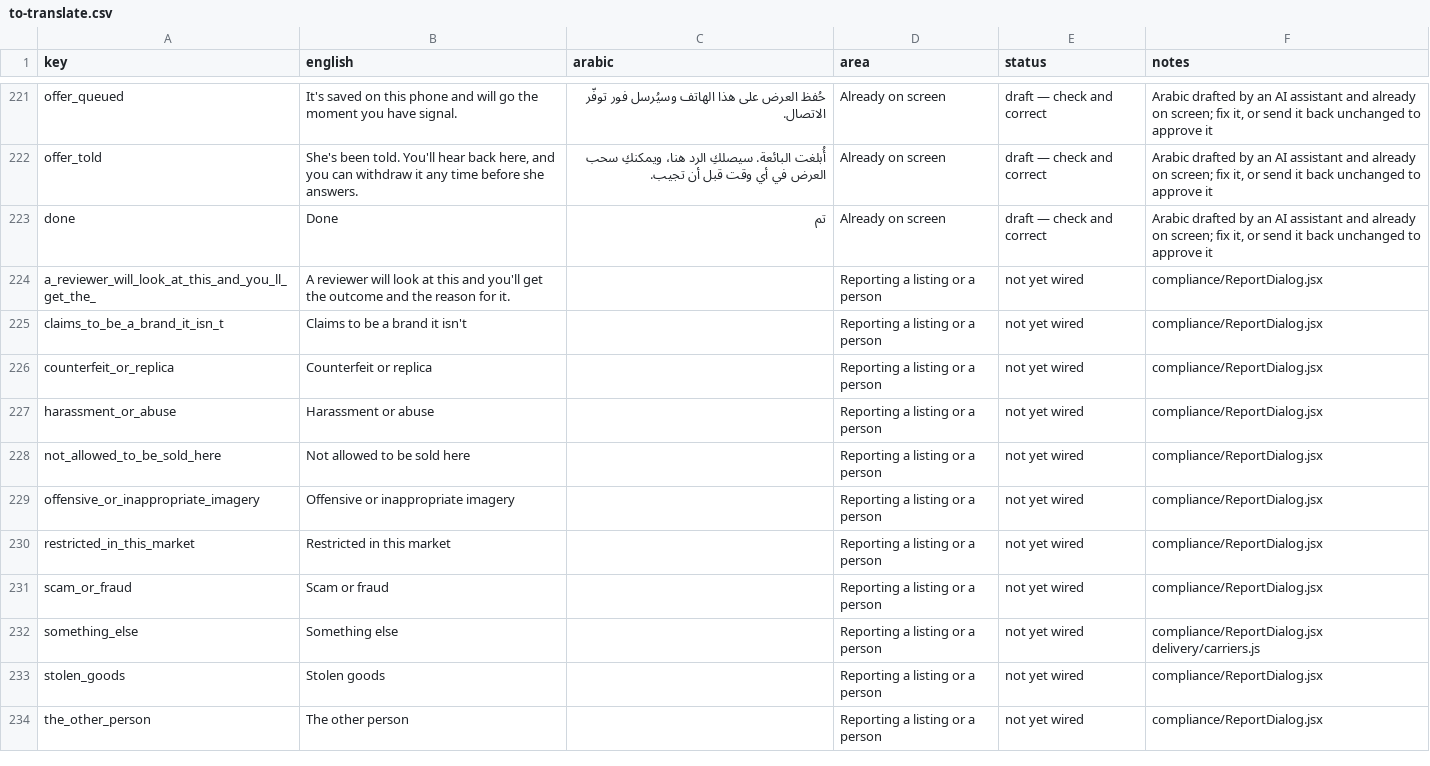
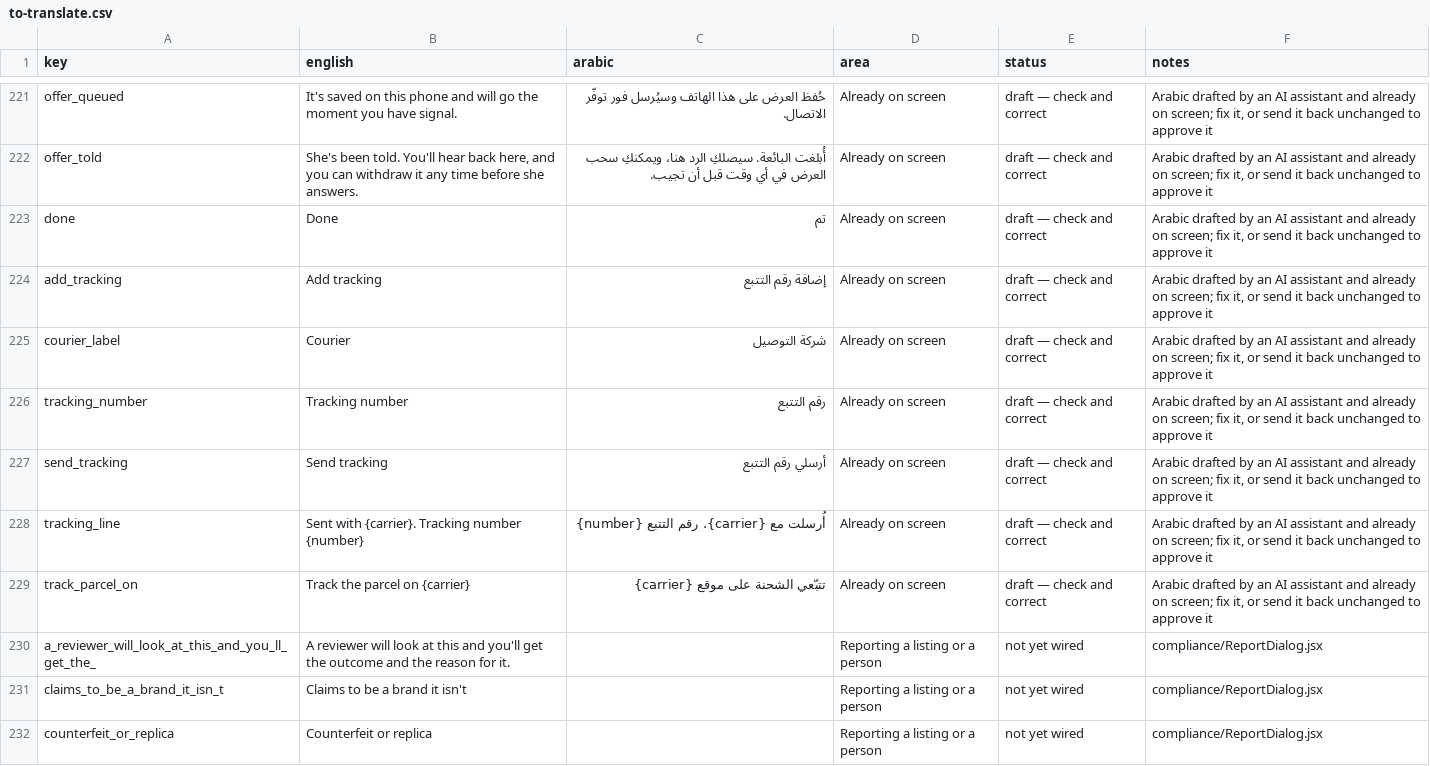
Before and after one commit to marcevm1-del/Project-lili, a CSV file: app/i18n/to-translate.csv, drawn as a sheet; only a part is shown, gaps mark what is left out; the shorter side is filled out with more unchanged rows.

```diff
--- a/app/i18n/to-translate.csv
+++ b/app/i18n/to-translate.csv
@@ -223,2 +223,8 @@ offer_told,"She's been told. You'll hear back here, and you can withdraw it any
 done,Done,تم,Already on screen,draft — check and correct,"Arabic drafted by an AI assistant and already on screen; fix it, or send it back unchanged to approve it"
+add_tracking,Add tracking,إضافة رقم التتبع,Already on screen,draft — check and correct,"Arabic drafted by an AI assistant and already on screen; fix it, or send it back unchanged to approve it"
+courier_label,Courier,شركة التوصيل,Already on screen,draft — check and correct,"Arabic drafted by an AI assistant and already on screen; fix it, or send it back unchanged to approve it"
+tracking_number,Tracking number,رقم التتبع,Already on screen,draft — check and correct,"Arabic drafted by an AI assistant and already on screen; fix it, or send it back unchanged to approve it"
+send_tracking,Send tracking,أرسلي رقم التتبع,Already on screen,draft — check and correct,"Arabic drafted by an AI assistant and already on screen; fix it, or send it back unchanged to approve it"
+tracking_line,Sent with {carrier}. Tracking number {number},أُرسلت مع {carrier}. رقم التتبع {number},Already on screen,draft — check and correct,"Arabic drafted by an AI assistant and already on screen; fix it, or send it back unchanged to approve it"
+track_parcel_on,Track the parcel on {carrier},تتبّعي الشحنة على موقع {carrier},Already on screen,draft — check and correct,"Arabic drafted by an AI assistant and already on screen; fix it, or send it back unchanged to approve it"
 a_reviewer_will_look_at_this_and_you_ll_get_the_,A reviewer will look at this and you'll get the outcome and the reason for it.,,Reporting a listing or a person,not yet wired,compliance/ReportDialog.jsx
```
Also changed, not shown: 6 other files.
